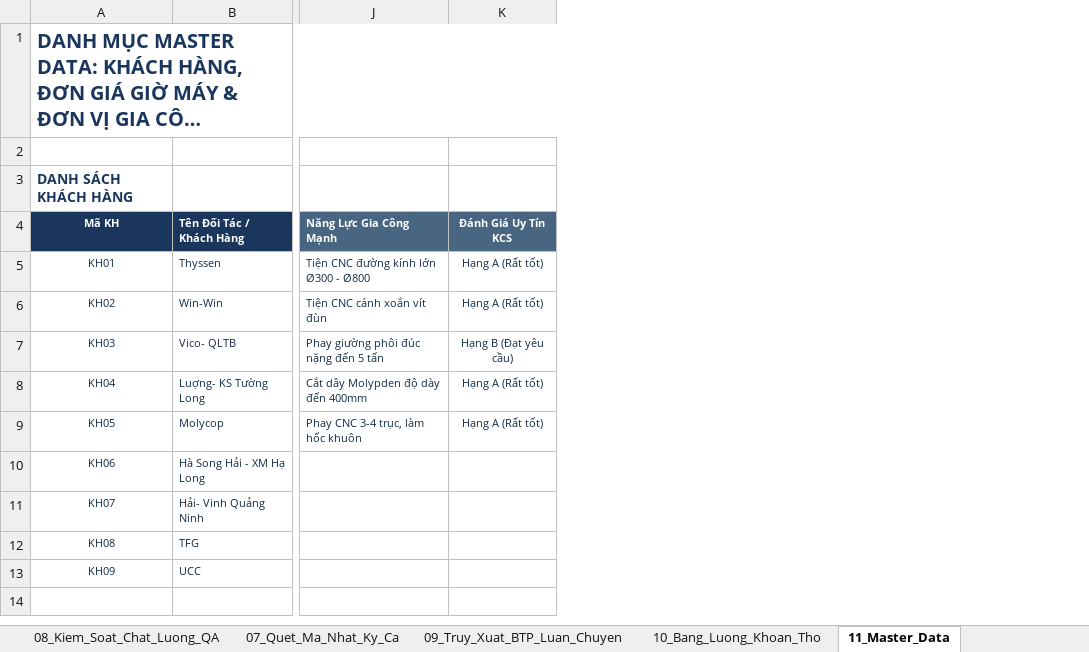
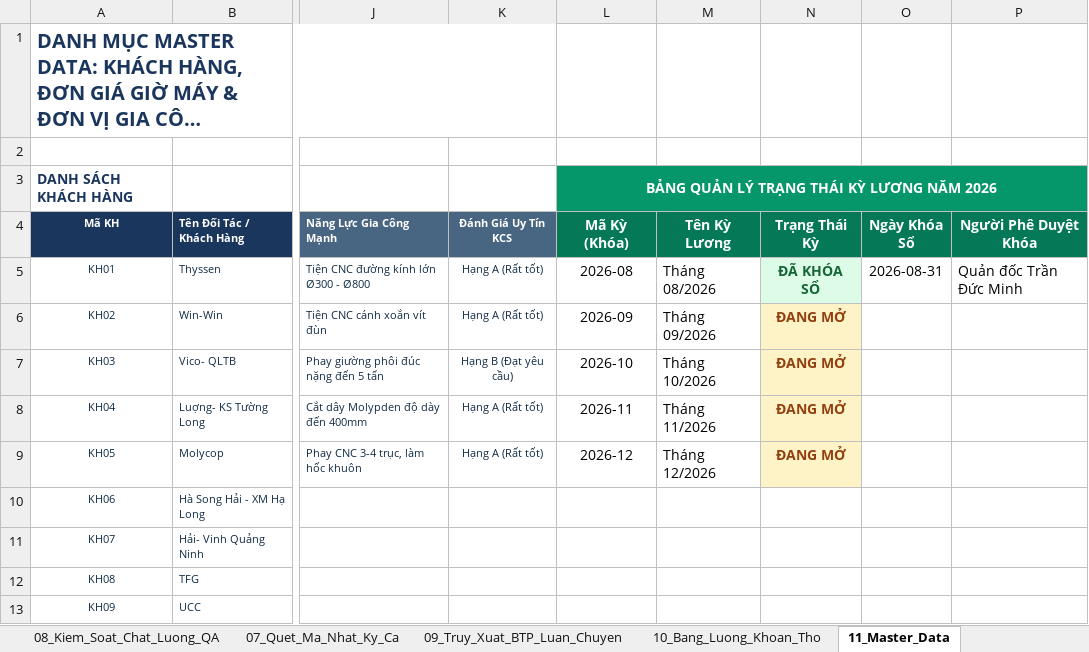
Before and after one commit to happiness2286-dot/sanluonggcck, an Excel workbook: Bao_Cao_GCCK_Chuan_Hoa_QR_Khoan_2026.xlsx, sheet 11_Master_Data, drawn as a sheet; only a part is shown, gaps mark what is left out; long unchanged cells end in …; values as stored, in another font and other column widths than the file's, no borders; the diff names each change by its address in the sheet, - before the commit and + after, or states it on an @@ line.

```diff
--- a/Bao_Cao_GCCK_Chuan_Hoa_QR_Khoan_2026.xlsx (sheet 11_Master_Data)
+++ b/Bao_Cao_GCCK_Chuan_Hoa_QR_Khoan_2026.xlsx (sheet 11_Master_Data)
+column L (Mã Kỳ (Khóa)), row 3: BẢNG QUẢN LÝ TRẠNG THÁI KỲ LƯƠNG NĂM 2026; rows 5-9: 2026-08 | 2026-09 | 2026-10 | 2026-11 | 2026-12
+column M (Tên Kỳ Lương), rows 5-9: Tháng 08/2026 | Tháng 09/2026 | Tháng 10/2026 | Tháng 11/2026 | Tháng 12/2026
+column N (Trạng Thái Kỳ), rows 5-9: ĐÃ KHÓA SỔ | ĐANG MỞ | ĐANG MỞ | ĐANG MỞ | ĐANG MỞ
+column O (Ngày Khóa Sổ), row 5: 2026-08-31
+column P (Người Phê Duyệt Khóa), row 5: Quản đốc Trần Đức Minh
```
Also changed, not shown: sheet 10_Bang_Luong_Khoan_Tho, sheet 01_Tong_Quan_Dashboard, sheet 06_Ke_Hoach_Tien_Do_PO, sheet 07_Quet_Ma_Nhat_Ky_Ca, other sheet tabs, 1 other file.
